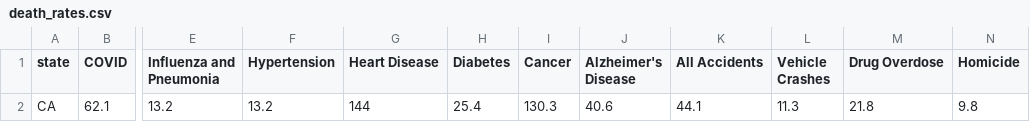
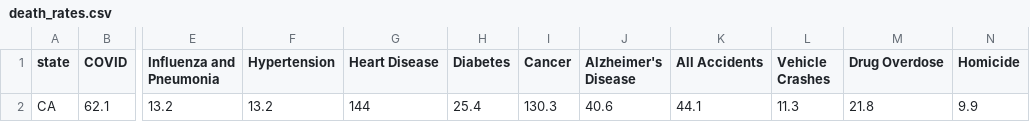
Before and after one commit to abcotvdata/safetytracker_losangeles, a CSV file: data/source/health/death_rates.csv, drawn as a sheet; only a part is shown, gaps mark what is left out; the diff names each change by its address in the sheet, - before the commit and + after, or states it on an @@ line.

```diff
--- a/data/source/health/death_rates.csv
+++ b/data/source/health/death_rates.csv
-N2 (Homicide): 9.8
+N2 (Homicide): 9.9
```
Also changed, not shown: data/output/yearly/citywide_yearly.csv, 29 other files.
